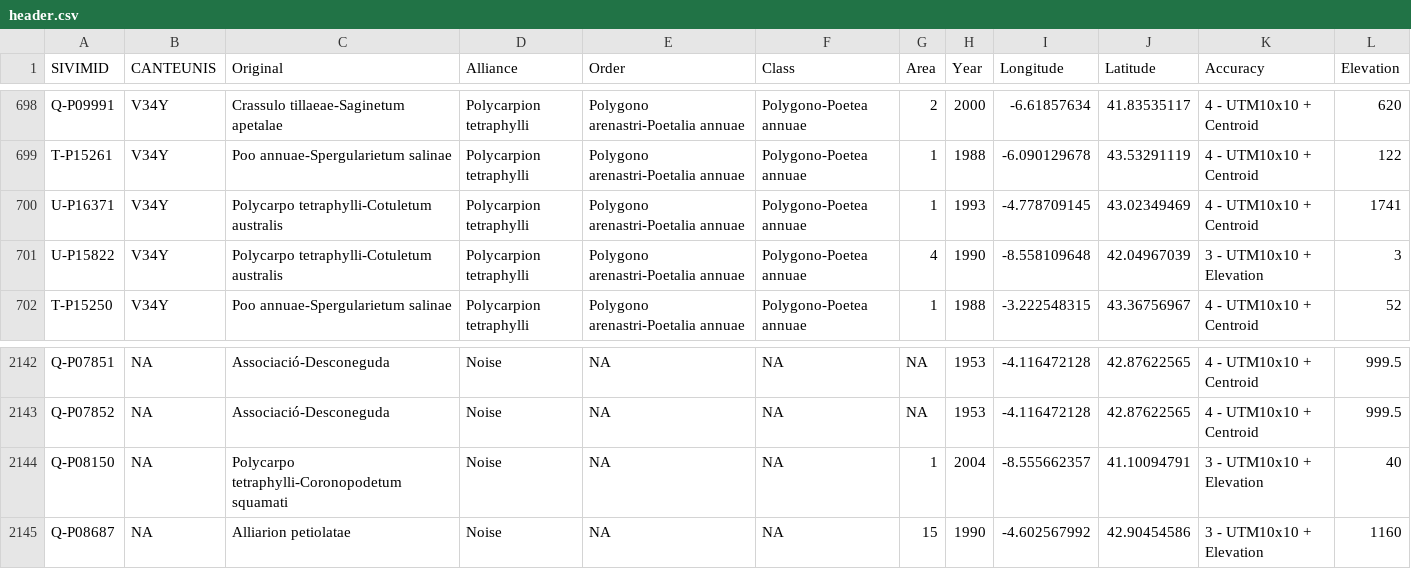
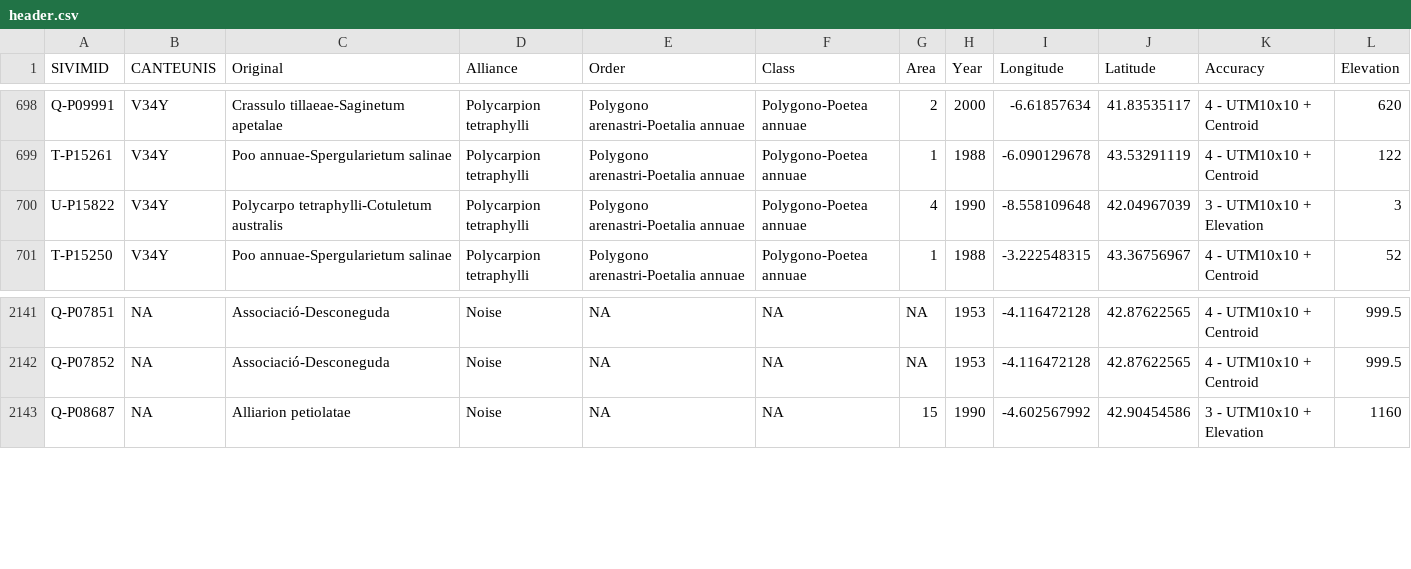
Before and after one commit to efernandezpascual/anthropogenic, a CSV file: data/header.csv, drawn as a sheet; only a part is shown, gaps mark what is left out.

```diff
--- a/data/header.csv
+++ b/data/header.csv
@@ -699,3 +699,2 @@
 "T-P15261","V34Y","Poo annuae-Spergularietum salinae","Polycarpion tetraphylli","Polygono arenastri-Poetalia annuae","Polygono-Poetea annuae",1,1988,-6.090129678,43.53291119,"4 - UTM10x10 + Centroid",122
-"U-P16371","V34Y","Polycarpo tetraphylli-Cotuletum australis","Polycarpion tetraphylli","Polygono arenastri-Poetalia annuae","Polygono-Poetea annuae",1,1993,-4.778709145,43.02349469,"4 - UTM10x10 + Centroid",1741
 "U-P15822","V34Y","Polycarpo tetraphylli-Cotuletum australis","Polycarpion tetraphylli","Polygono arenastri-Poetalia annuae","Polygono-Poetea annuae",4,1990,-8.558109648,42.04967039,"3 - UTM10x10 + Elevation",3
@@ -2143,3 +2142,2 @@
 "Q-P07852",NA,"Associació-Desconeguda","Noise",NA,NA,NA,1953,-4.116472128,42.87622565,"4 - UTM10x10 + Centroid",999.5
-"Q-P08150",NA,"Polycarpo tetraphylli-Coronopodetum squamati","Noise",NA,NA,1,2004,-8.555662357,41.10094791,"3 - UTM10x10 + Elevation",40
 "Q-P08687",NA,"Alliarion petiolatae","Noise",NA,NA,15,1990,-4.602567992,42.90454586,"3 - UTM10x10 + Elevation",1160
```
Also changed, not shown: data/new_releves/not-manmade-cantabrian.csv, 7 other files.
